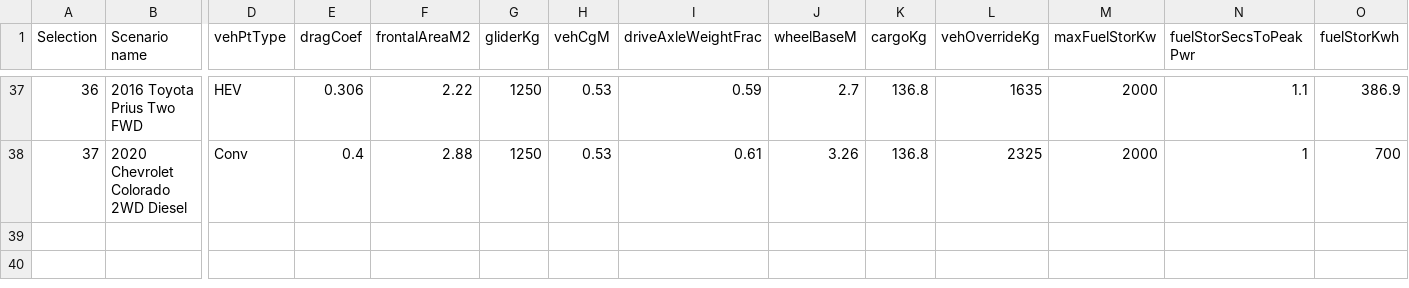
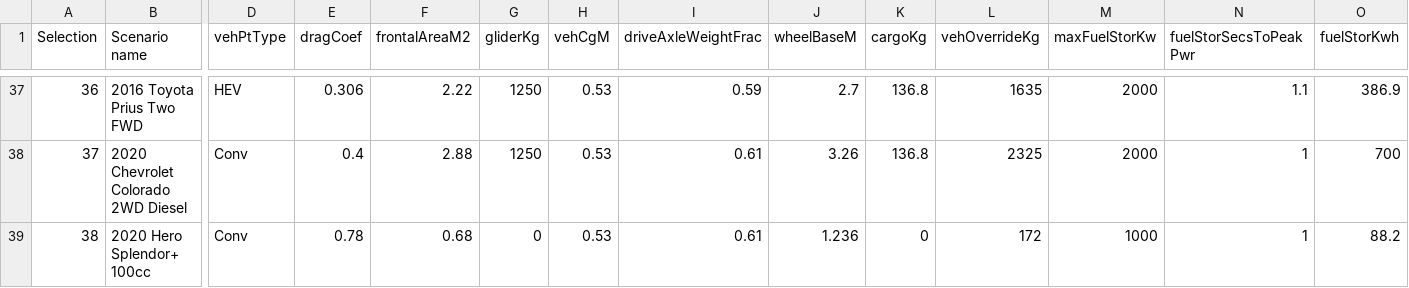
Before and after one commit to NREL/fastsim, a CSV file: fastsim/resources/FASTSim_py_veh_db.csv, drawn as a sheet; only a part is shown, gaps mark what is left out; rows hold the shown columns only; the diff names each change by its address in the sheet, - before the commit and + after, or states it on an @@ line.

Commit message:
add 2020 Hero Splendor and conversion utility

```diff
--- a/fastsim/resources/FASTSim_py_veh_db.csv
+++ b/fastsim/resources/FASTSim_py_veh_db.csv
+row 39: 38 | 2020 Hero Splendor+ 100cc | Conv | 0.78 | 0.68 | 0 | 0.53 | 0.61 | 1.236 | 0 | 172 | 1000 | 1 | 88.2
```
Also changed, not shown: 4 other files.
